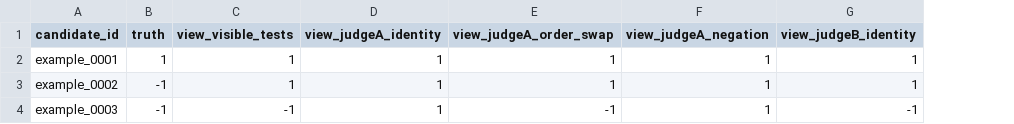
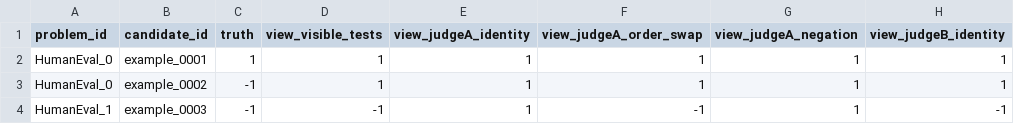
Before and after one commit to StephCpa/RSI-research, a CSV file: P1/experiments/audit_schema_example.csv, drawn as a sheet; only a part is shown; the diff names each change by its address in the sheet, - before the commit and + after, or states it on an @@ line.

Commit message:
Add problem clusters to audit result schema

```diff
--- a/P1/experiments/audit_schema_example.csv
+++ b/P1/experiments/audit_schema_example.csv
+column A (problem_id), rows 2-4: HumanEval_0 | HumanEval_0 | HumanEval_1
```
